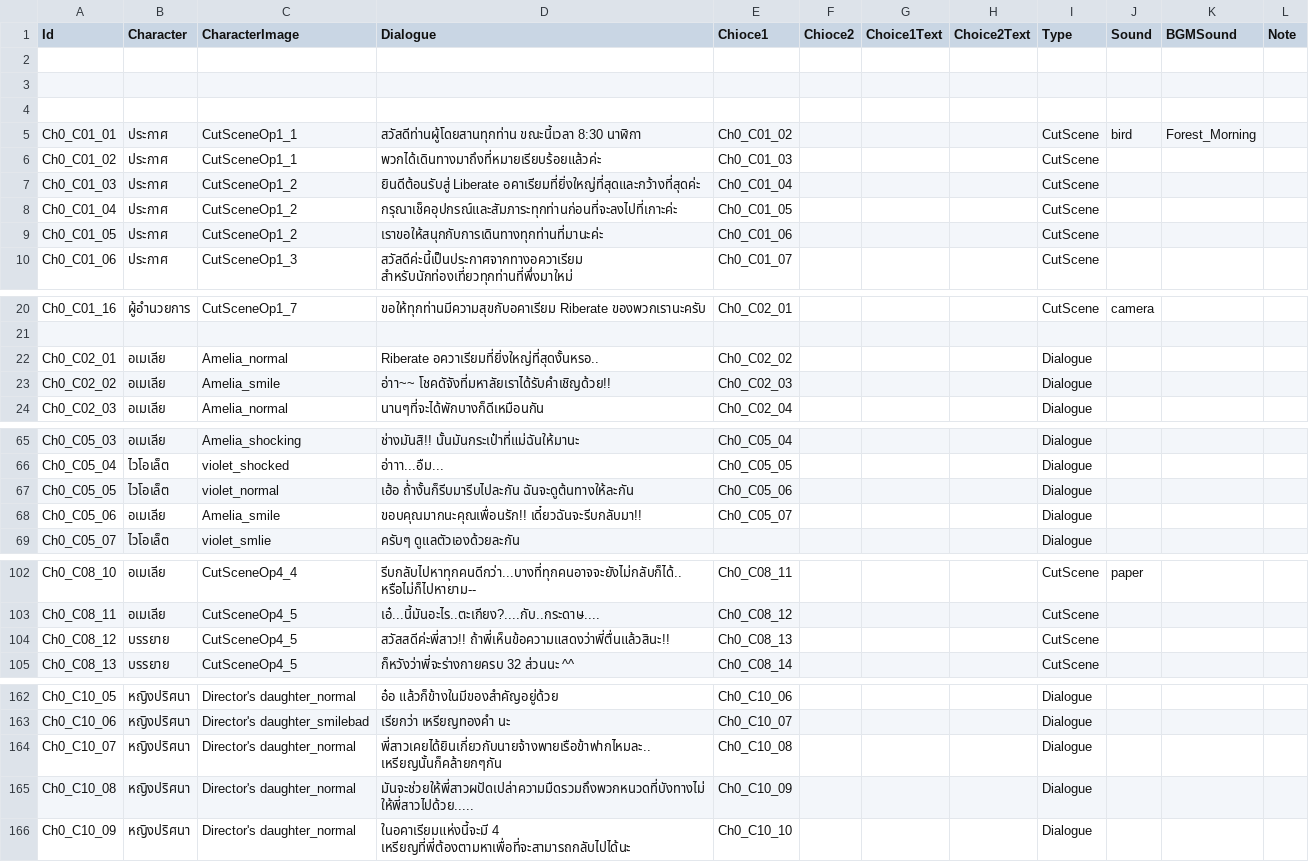
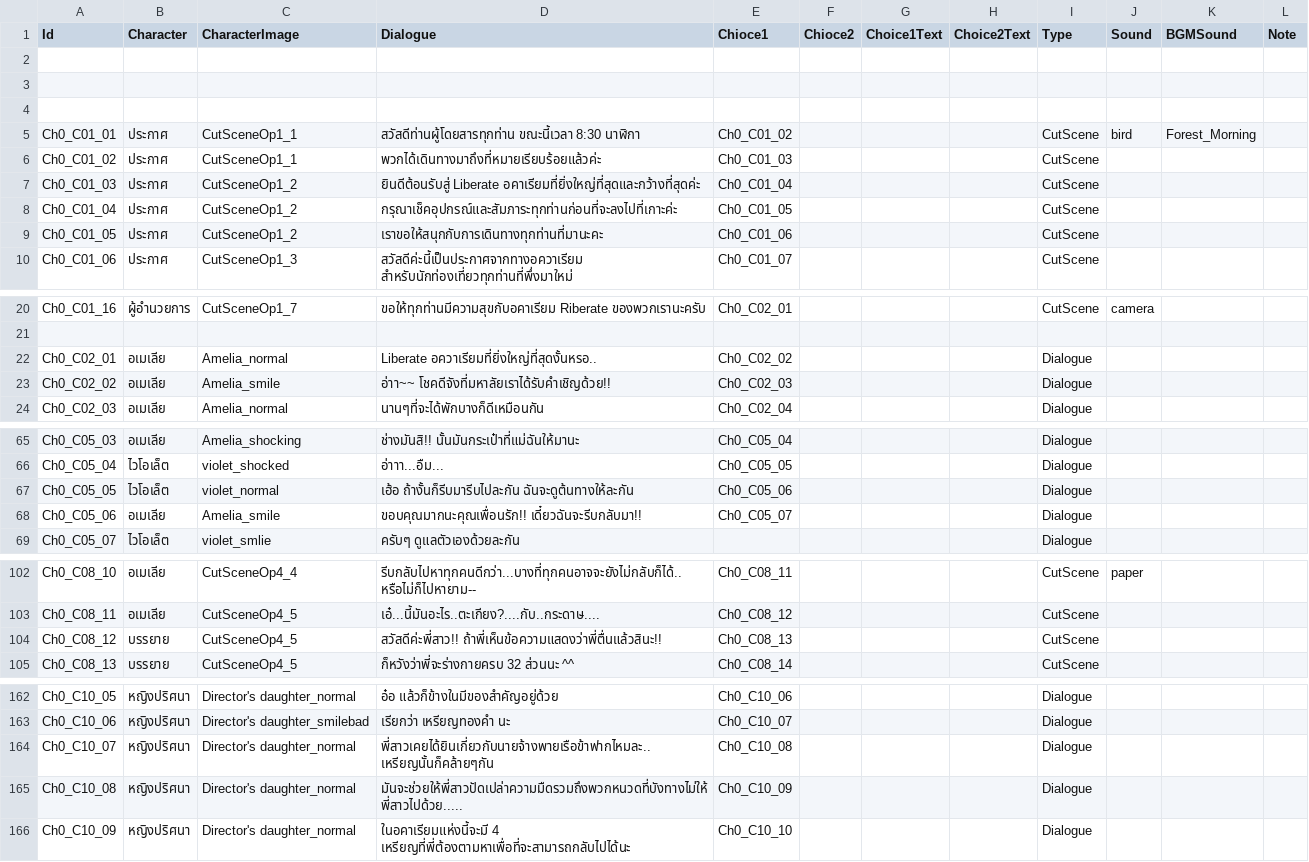
Before and after one commit to JojoeTP/Aquarium, a CSV file: Assets/StreamingAssets/DialogueData/DialogueDataChapter0.csv, drawn as a sheet; only a part is shown, gaps mark what is left out; the diff covers the shown part only.

```diff
--- a/Assets/StreamingAssets/DialogueData/DialogueDataChapter0.csv
+++ b/Assets/StreamingAssets/DialogueData/DialogueDataChapter0.csv
@@ -4,3 +4,3 @@ Id,Character,CharacterImage,Dialogue,Chioce1,Chioce2,Choice1Text,Choice2Text,Typ
 ,,,,,,,,,,,
-Ch0_C01_01,ประกาศ,CutSceneOp1_1,สวัสดีท่านผู้โดยสานทุกท่าน ขณะนี้เวลา 8:30 นาฬิกา,Ch0_C01_02,,,,CutScene,bird,Forest_Morning,
+Ch0_C01_01,ประกาศ,CutSceneOp1_1,สวัสดีท่านผู้โดยสารทุกท่าน ขณะนี้เวลา 8:30 นาฬิกา,Ch0_C01_02,,,,CutScene,bird,Forest_Morning,
 Ch0_C01_02,ประกาศ,CutSceneOp1_1,พวกได้เดินทางมาถึงที่หมายเรียบร้อยแล้วค่ะ ,Ch0_C01_03,,,,CutScene,,,
@@ -8,3 +8,3 @@ Ch0_C01_03,ประกาศ,CutSceneOp1_2,ยินดีต้อนรับ
 Ch0_C01_04,ประกาศ,CutSceneOp1_2,กรุณาเช็คอุปกรณ์และสัมภาระทุกท่านก่อนที่จะลงไปที่เกาะค่ะ,Ch0_C01_05,,,,CutScene,,,
-Ch0_C01_05,ประกาศ,CutSceneOp1_2,เราขอให้สนุกกับการเดินทางทุกท่านที่มานะค่ะ,Ch0_C01_06,,,,CutScene,,,
+Ch0_C01_05,ประกาศ,CutSceneOp1_2,เราขอให้สนุกกับการเดินทางทุกท่านที่มานะคะ,Ch0_C01_06,,,,CutScene,,,
 Ch0_C01_06,ประกาศ,CutSceneOp1_3,สวัสดีค่ะนี้เป็นประกาศจากทางอควาเรียม สำหรับนักท่องเที่ยวทุกท่านที่พึ่งมาใหม่,Ch0_C01_07,,,,CutScene,,,
@@ -21,4 +21,4 @@ Ch0_C01_16,ผู้อำนวยการ,CutSceneOp1_7,ขอให้ทุ
 ,,,,,,,,,,,
-Ch0_C02_01,อเมเลีย,Amelia_normal,Riberate อควาเรียมที่ยิ่งใหญ่ที่สุดงั้นหรอ..,Ch0_C02_02,,,,Dialogue,,,
-Ch0_C02_02,อเมเลีย,Amelia_smile,อ่าา~~ โชคดัจังที่มหาลัยเราได้รับคำเชิญด้วย!!,Ch0_C02_03,,,,Dialogue,,,
+Ch0_C02_01,อเมเลีย,Amelia_normal,Liberate อควาเรียมที่ยิ่งใหญ่ที่สุดงั้นหรอ..,Ch0_C02_02,,,,Dialogue,,,
+Ch0_C02_02,อเมเลีย,Amelia_smile,อ่าา~~ โชคดีจังที่มหาลัยเราได้รับคำเชิญด้วย!!,Ch0_C02_03,,,,Dialogue,,,
 Ch0_C02_03,อเมเลีย,Amelia_normal,นานๆที่จะได้พักบางก็ดีเหมือนกัน,Ch0_C02_04,,,,Dialogue,,,
@@ -66,3 +66,3 @@ Ch0_C05_03,อเมเลีย,Amelia_shocking,ช่างมันสิ!!
 Ch0_C05_04,ไวโอเล็ต,violet_shocked,อ่าาา...อืม...,Ch0_C05_05,,,,Dialogue,,,
-Ch0_C05_05,ไวโอเล็ต,violet_normal,เฮ้อ ถ้่างั้นก็รีบมารีบไปละกัน ฉันจะดูต้นทางให้ละกัน,Ch0_C05_06,,,,Dialogue,,,
+Ch0_C05_05,ไวโอเล็ต,violet_normal,เฮ้อ ถ้างั้นก็รีบมารีบไปละกัน ฉันจะดูต้นทางให้ละกัน,Ch0_C05_06,,,,Dialogue,,,
 Ch0_C05_06,อเมเลีย,Amelia_smile,ขอบคุณมากนะคุณเพื่อนรัก!! เดี๋ยวฉันจะรีบกลับมา!!,Ch0_C05_07,,,,Dialogue,,,
@@ -103,3 +103,3 @@ Ch0_C08_10,อเมเลีย,CutSceneOp4_4,รีบกลับไปหา
 Ch0_C08_11,อเมเลีย,CutSceneOp4_5,เอ๋...นี้มันอะไร..ตะเกียง?....กับ..กระดาษ....,Ch0_C08_12,,,,CutScene,,,
-Ch0_C08_12,บรรยาย,CutSceneOp4_5,สวัสสดีค่ะพี่สาว!! ถ้าพี่เห็นข้อความแสดงว่าพี่ตื่นแล้วสินะ!!,Ch0_C08_13,,,,CutScene,,,
+Ch0_C08_12,บรรยาย,CutSceneOp4_5,สวัสดีค่ะพี่สาว!! ถ้าพี่เห็นข้อความแสดงว่าพี่ตื่นแล้วสินะ!!,Ch0_C08_13,,,,CutScene,,,
 Ch0_C08_13,บรรยาย,CutSceneOp4_5,ก็หวังว่าพี่จะร่างกายครบ 32 ส่วนนะ ^^,Ch0_C08_14,,,,CutScene,,,
@@ -163,4 +163,4 @@ Ch0_C10_05,หญิงปริศนา,Director's daughter_normal,อ๋อ
 Ch0_C10_06,หญิงปริศนา,Director's daughter_smilebad,เรียกว่า เหรียญทองคำ นะ,Ch0_C10_07,,,,Dialogue,,,
-Ch0_C10_07,หญิงปริศนา,Director's daughter_normal,พี่สาวเคยได้ยินเกี่ยวกับนายจ้างพายเรือข้าฟากไหมละ..เหรียญนั้นก็คล้ายกๆกัน,Ch0_C10_08,,,,Dialogue,,,
-Ch0_C10_08,หญิงปริศนา,Director's daughter_normal,มันจะช่วยให้พี่สาวผปัดเปล่าความมืดรวมถึงพวกหนวดที่บังทางไม่ให้พี่สาวไปด้วย.....,Ch0_C10_09,,,,Dialogue,,,
+Ch0_C10_07,หญิงปริศนา,Director's daughter_normal,พี่สาวเคยได้ยินเกี่ยวกับนายจ้างพายเรือข้าฟากไหมละ..เหรียญนั้นก็คล้ายๆกัน,Ch0_C10_08,,,,Dialogue,,,
+Ch0_C10_08,หญิงปริศนา,Director's daughter_normal,มันจะช่วยให้พี่สาวปัดเปล่าความมืดรวมถึงพวกหนวดที่บังทางไม่ให้พี่สาวไปด้วย.....,Ch0_C10_09,,,,Dialogue,,,
 Ch0_C10_09,หญิงปริศนา,Director's daughter_normal,ในอคาเรียมแห่งนี้จะมี 4 เหรียญที่พี่ต้องตามหาเพื่อที่จะสามารถกลับไปได้นะ,Ch0_C10_10,,,,Dialogue,,,
```
Also changed, not shown: 3 edited cells elsewhere in this file, Assets/StreamingAssets/DialogueData/DialogueDataChapter1.csv, Assets/StreamingAssets/DialogueData/DialogueDataChapter2.csv, 6 other files.
